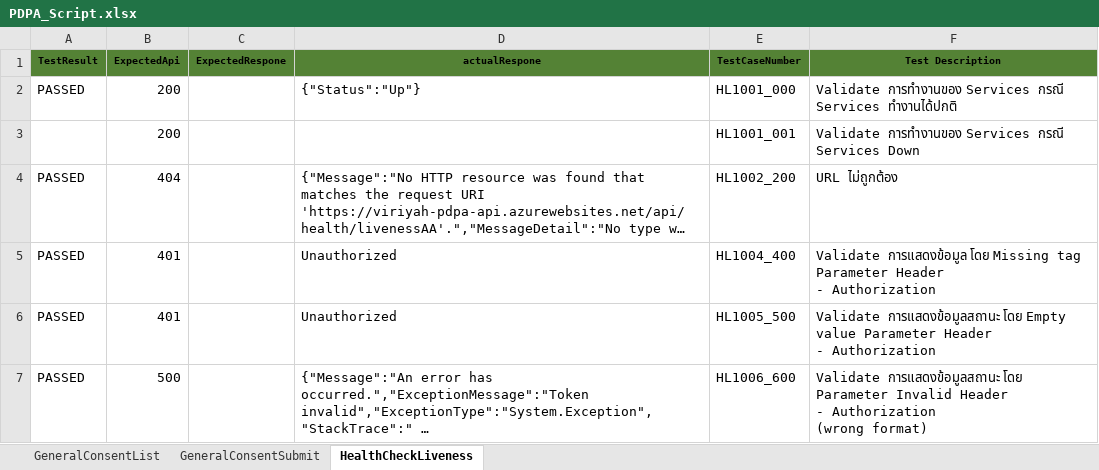
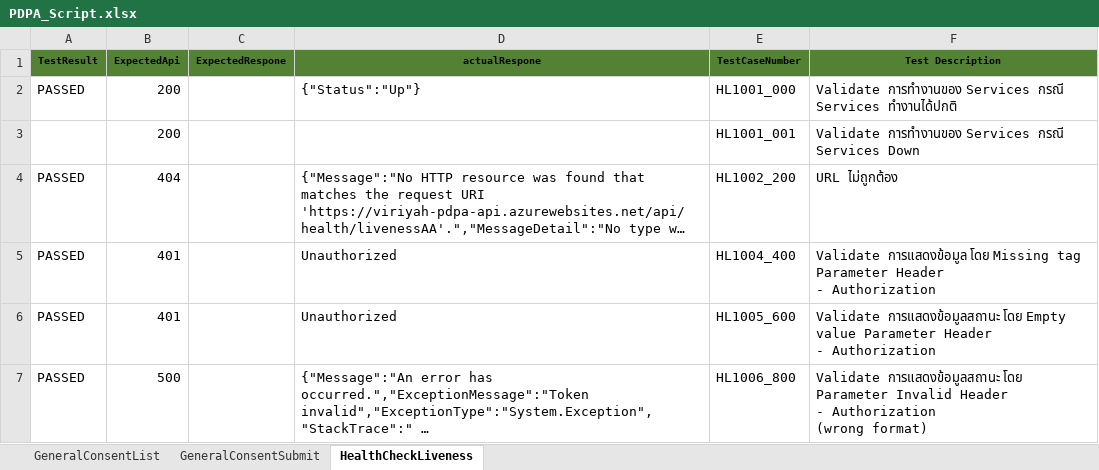
Before and after one commit to niran33168/PDPA, an Excel workbook: TestResource/DataTest/Excel_Script/PDPA_Script.xlsx, sheet HealthCheckLiveness, drawn as a sheet; long unchanged cells end in …; values as stored, in another font and other column widths than the file's, no borders; the diff names each change by its address in the sheet, - before the commit and + after, or states it on an @@ line.

```diff
--- a/TestResource/DataTest/Excel_Script/PDPA_Script.xlsx (sheet HealthCheckLiveness)
+++ b/TestResource/DataTest/Excel_Script/PDPA_Script.xlsx (sheet HealthCheckLiveness)
-E6 (TestCaseNumber): HL1005_500
+E6 (TestCaseNumber): HL1005_600
-E7 (TestCaseNumber): HL1006_600
+E7 (TestCaseNumber): HL1006_800
```
Also changed, not shown: sheet GeneralConsentSubmit, sheet GeneralConsentList.
